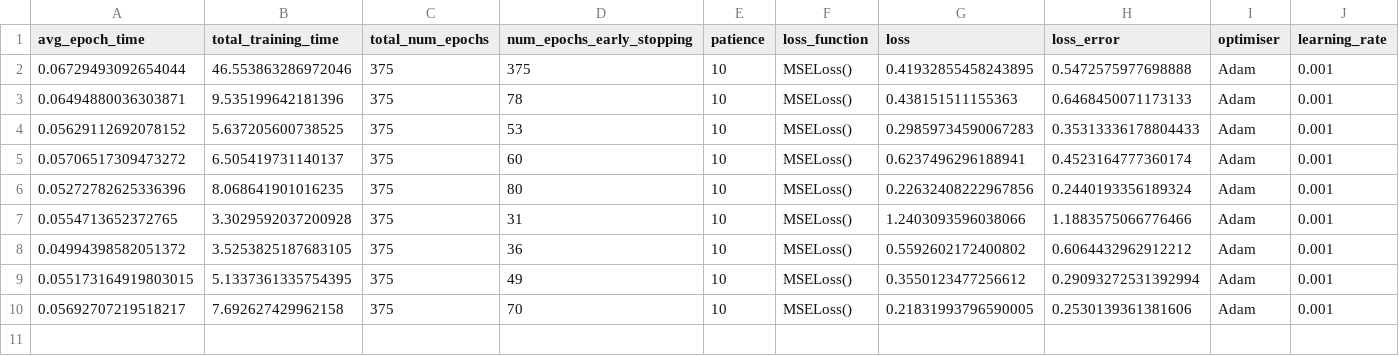
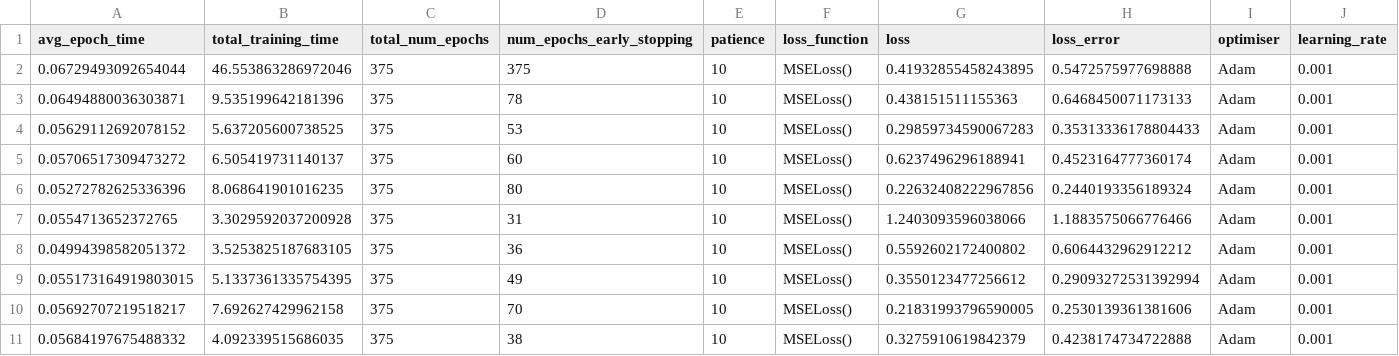
Before and after one commit to casiddle/mphys_sem2, a CSV file: Machine Learning/training_metrics_1_target.csv, drawn as a sheet; only a part is shown; rows hold the shown columns only; the diff names each change by its address in the sheet, - before the commit and + after, or states it on an @@ line.

```diff
--- a/Machine Learning/training_metrics_1_target.csv
+++ b/Machine Learning/training_metrics_1_target.csv
+row 11: 0.05684197675488332 | 4.092339515686035 | 375 | 38 | 10 | MSELoss() | 0.3275910619842379 | 0.4238174734722888 | Adam | 0.001
```
Also changed, not shown: 1 other file.
